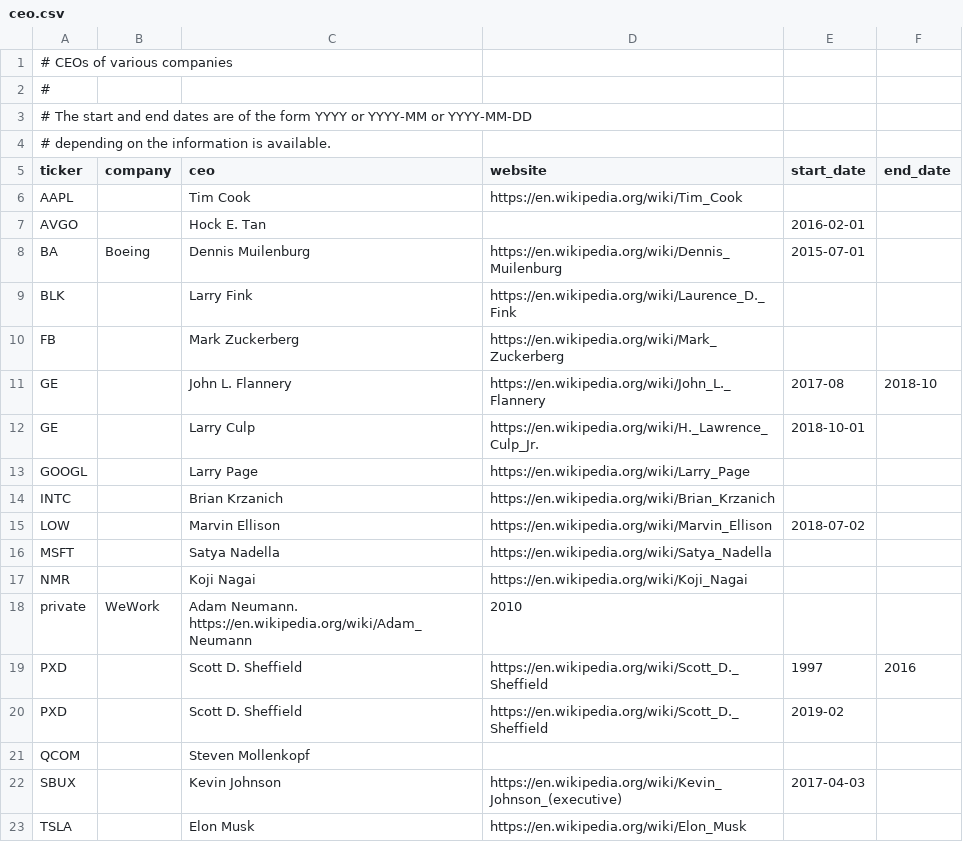
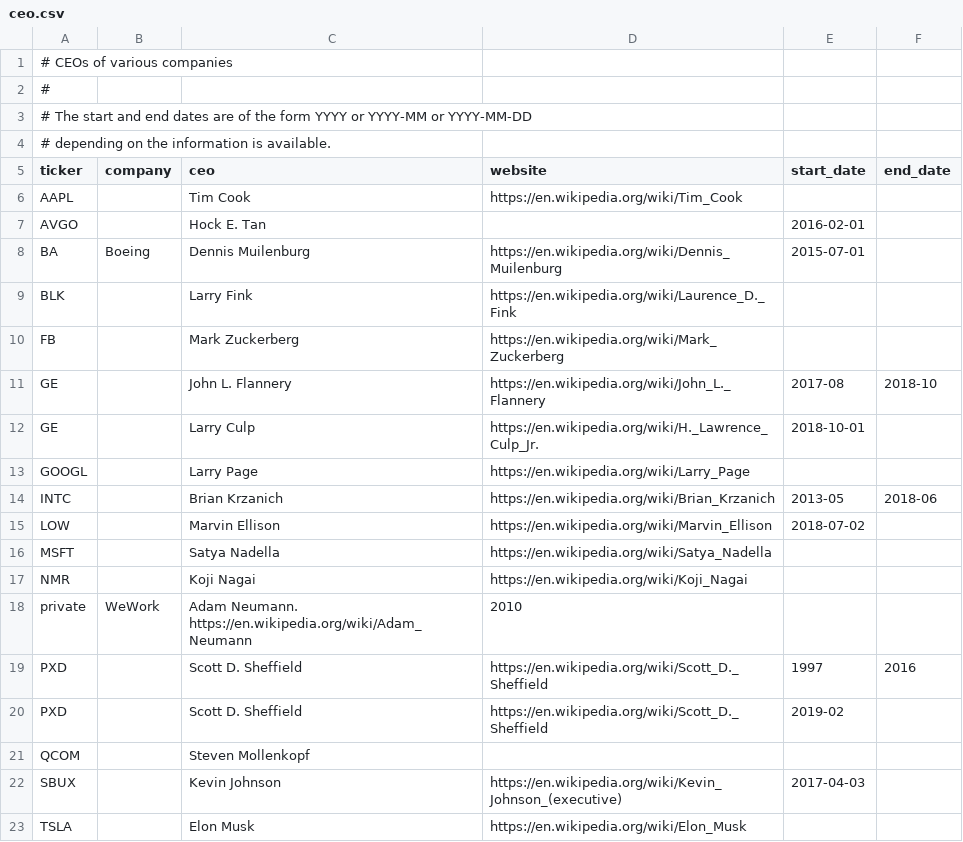
Before and after one commit to KamarajuKusumanchi/market_data, a CSV file: company_details/ceo.csv, drawn as a sheet.

```diff
--- a/company_details/ceo.csv
+++ b/company_details/ceo.csv
@@ -13,3 +13,3 @@ GE,, Larry Culp, https://en.wikipedia.org/wiki/H._Lawrence_Culp_Jr., 2018-10-01,
 GOOGL,, Larry Page, https://en.wikipedia.org/wiki/Larry_Page,,
-INTC,, Brian Krzanich, https://en.wikipedia.org/wiki/Brian_Krzanich,,
+INTC,, Brian Krzanich, https://en.wikipedia.org/wiki/Brian_Krzanich, 2013-05, 2018-06
 LOW,, Marvin Ellison, https://en.wikipedia.org/wiki/Marvin_Ellison, 2018-07-02,
```
Also changed, not shown: company_details/company_names.csv.
